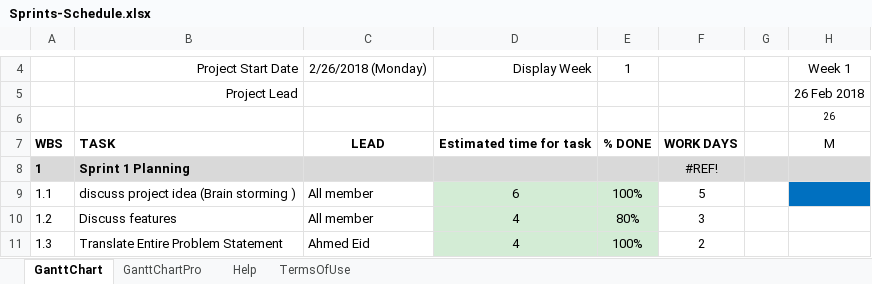
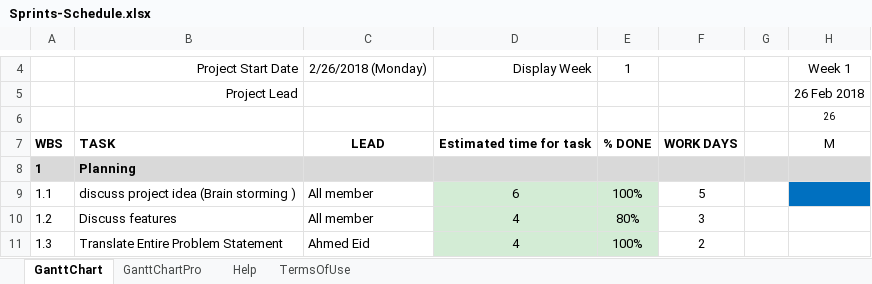
Before and after one commit to salehdarwish/PBT-Booking-traveling-, an Excel workbook: PBT-Booking-traveling-/Docs/Sprints-Schedule.xlsx, sheet GanttChart, drawn as a sheet; only a part is shown, gaps mark what is left out; values as stored, in another font and other column widths than the file's, no borders; charts and pictures and conditional formats not drawn; the diff covers the shown part only; the diff names each change by its address in the sheet, - before the commit and + after, or states it on an @@ line.

Commit message:
Complete sprint 2

```diff
--- a/PBT-Booking-traveling-/Docs/Sprints-Schedule.xlsx (sheet GanttChart)
+++ b/PBT-Booking-traveling-/Docs/Sprints-Schedule.xlsx (sheet GanttChart)
-B8: Sprint 1 Planning
+B8: Planning
-F8: #REF!
+F8: (empty)
```
Also changed, not shown: 9 added rows, 13 removed rows, 13 edited cells and cell formats elsewhere in this sheet, charts or pictures, 9 other files.
